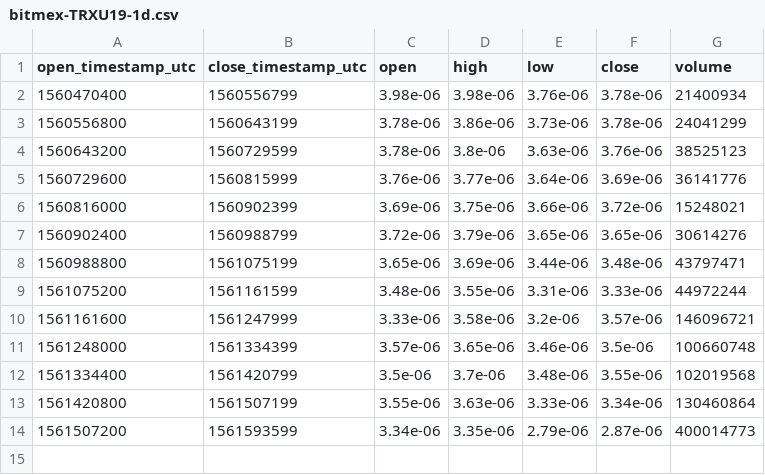
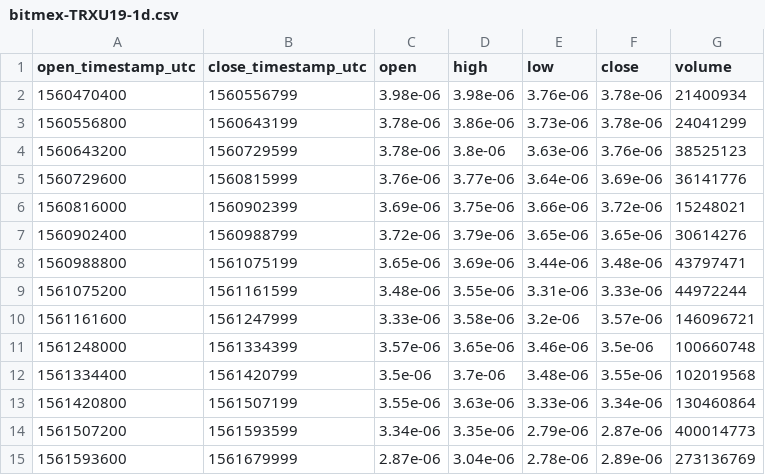
Before and after one commit to cryptobigbro/bitmex-TRXU19, a CSV file: bitmex-TRXU19-1d.csv, drawn as a sheet; the diff names each change by its address in the sheet, - before the commit and + after, or states it on an @@ line.

```diff
--- a/bitmex-TRXU19-1d.csv
+++ b/bitmex-TRXU19-1d.csv
+row 15: 1561593600 | 1561679999 | 2.87e-06 | 3.04e-06 | 2.78e-06 | 2.89e-06 | 273136769
```
Also changed, not shown: bitmex-TRXU19-1h.csv, 1 other file.
